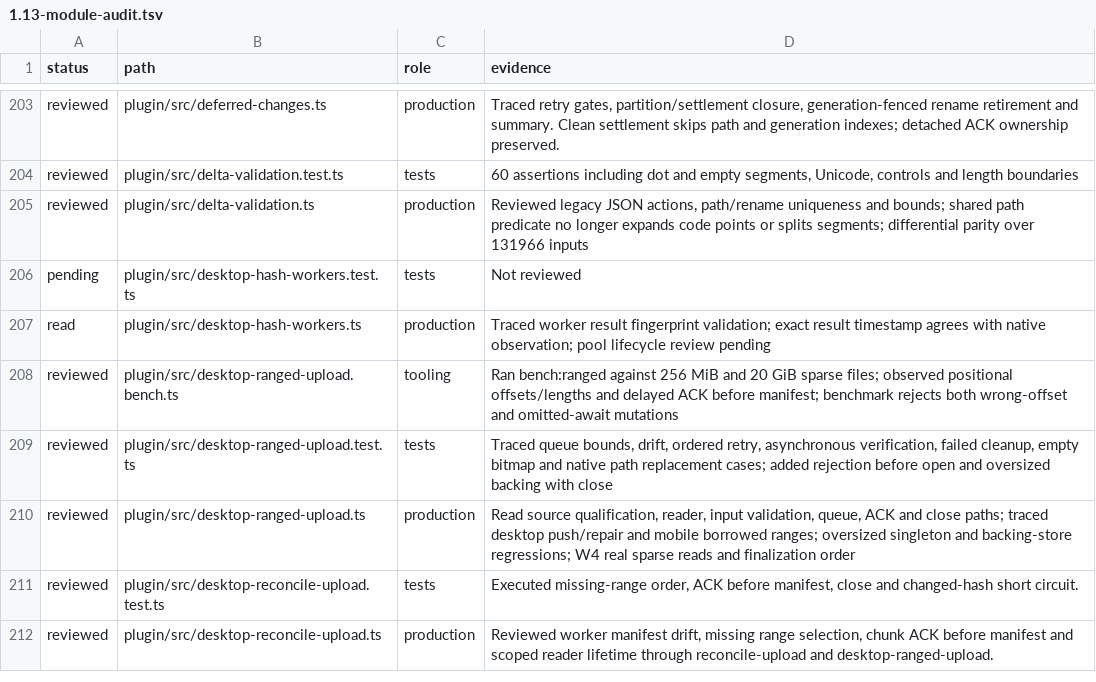
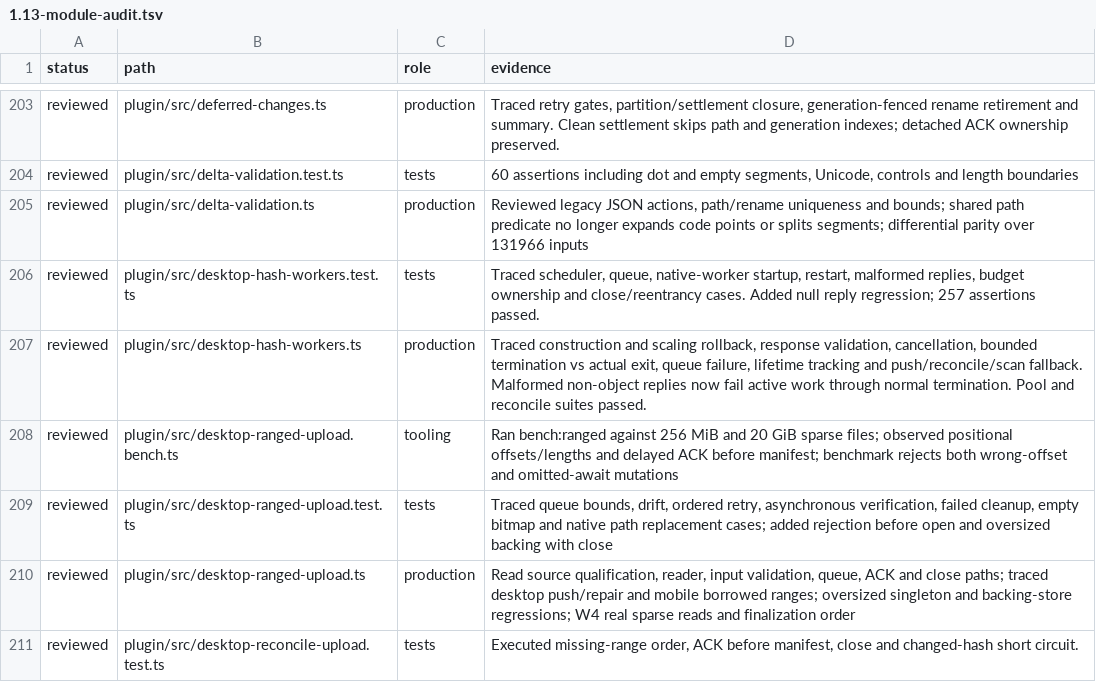
Before and after one commit to Savemech/obsetync, a TSV file: docs/1.13-module-audit.tsv, drawn as a sheet; only a part is shown, gaps mark what is left out; the shorter side is filled out with more unchanged rows.

Commit message:
fix: settle desktop hash jobs on malformed worker replies

```diff
--- a/docs/1.13-module-audit.tsv
+++ b/docs/1.13-module-audit.tsv
@@ -205,4 +205,4 @@ reviewed	plugin/src/delta-validation.test.ts	tests	60 assertions including dot a
 reviewed	plugin/src/delta-validation.ts	production	Reviewed legacy JSON actions, path/rename uniqueness and bounds; shared path predicate no longer expands code points or splits segments; differential parity over 131966 inputs
-pending	plugin/src/desktop-hash-workers.test.ts	tests	Not reviewed
-read	plugin/src/desktop-hash-workers.ts	production	Traced worker result fingerprint validation; exact result timestamp agrees with native observation; pool lifecycle review pending
+reviewed	plugin/src/desktop-hash-workers.test.ts	tests	Traced scheduler, queue, native-worker startup, restart, malformed replies, budget ownership and close/reentrancy cases. Added null reply regression; 257 assertions passed.
+reviewed	plugin/src/desktop-hash-workers.ts	production	Traced construction and scaling rollback, response validation, cancellation, bounded termination vs actual exit, queue failure, lifetime tracking and push/reconcile/scan fallback. Malformed non-object replies now fail active work through normal termination. Pool and reconcile suites passed.
 reviewed	plugin/src/desktop-ranged-upload.bench.ts	tooling	Ran bench:ranged against 256 MiB and 20 GiB sparse files; observed positional offsets/lengths and delayed ACK before manifest; benchmark rejects both wrong-offset and omitted-await mutations
```
Also changed, not shown: 2 other files.
